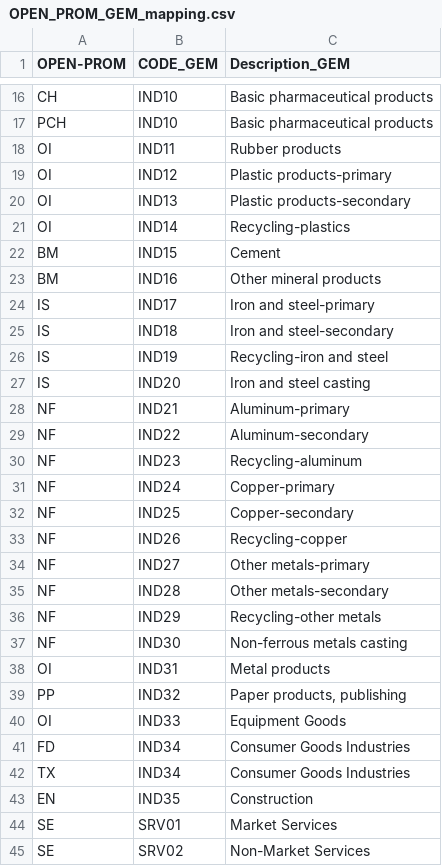
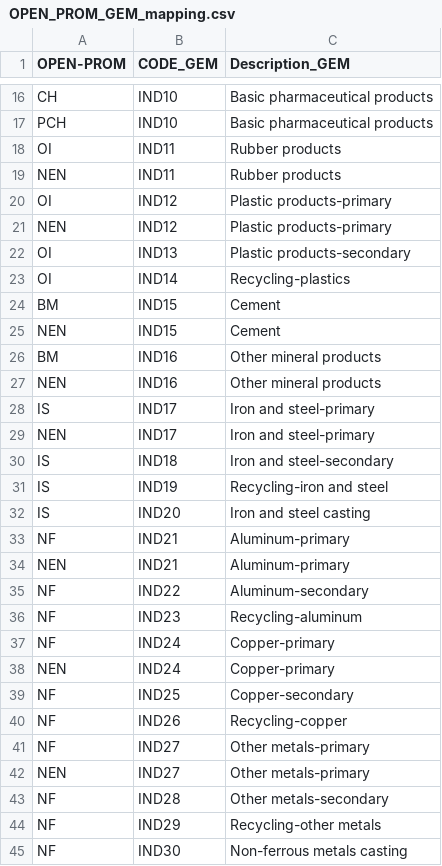
Before and after one commit to e3modelling/mrprom, a CSV file: inst/extdata/sectoral/OPEN_PROM_GEM_mapping.csv, drawn as a sheet; only a part is shown, gaps mark what is left out; the shorter side is filled out with more unchanged rows; the diff covers the shown part only.

Commit message:
Add missing NEN entries for rubber, plastic, cement, aluminum, and other metals; include empty descriptions for CH and PCH in the mapping file

```diff
--- a/inst/extdata/sectoral/OPEN_PROM_GEM_mapping.csv
+++ b/inst/extdata/sectoral/OPEN_PROM_GEM_mapping.csv
@@ -18,3 +18,5 @@ PCH,IND10,Basic pharmaceutical products
 OI,IND11,Rubber products
+NEN,IND11,Rubber products
 OI,IND12,Plastic products-primary
+NEN,IND12,Plastic products-primary
 OI,IND13,Plastic products-secondary
@@ -22,4 +24,7 @@ OI,IND14,Recycling-plastics
 BM,IND15,Cement
+NEN,IND15,Cement
 BM,IND16,Other mineral products
+NEN,IND16,Other mineral products
 IS,IND17,Iron and steel-primary
+NEN,IND17,Iron and steel-primary
 IS,IND18,Iron and steel-secondary
@@ -28,2 +33,3 @@ IS,IND20,Iron and steel casting
 NF,IND21,Aluminum-primary
+NEN,IND21,Aluminum-primary
 NF,IND22,Aluminum-secondary
@@ -31,2 +37,3 @@ NF,IND23,Recycling-aluminum
 NF,IND24,Copper-primary
+NEN,IND24,Copper-primary
 NF,IND25,Copper-secondary
@@ -34,2 +41,3 @@ NF,IND26,Recycling-copper
 NF,IND27,Other metals-primary
+NEN,IND27,Other metals-primary
 NF,IND28,Other metals-secondary
```
Also changed, not shown: 3 added rows elsewhere in this file.
